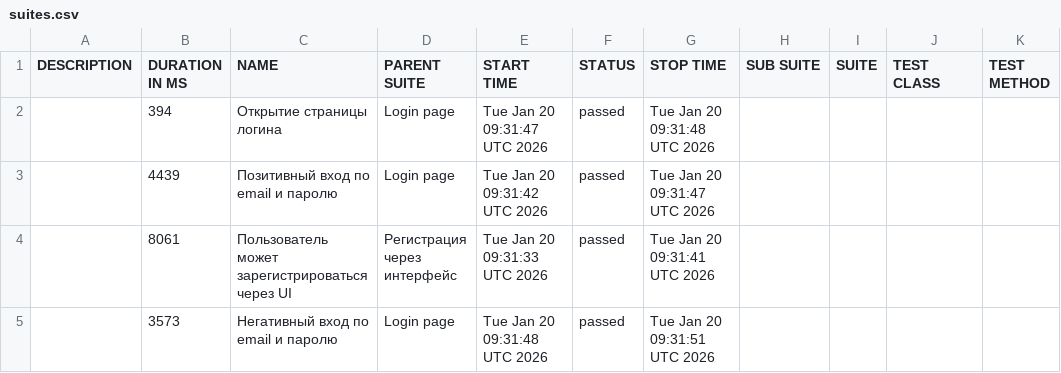
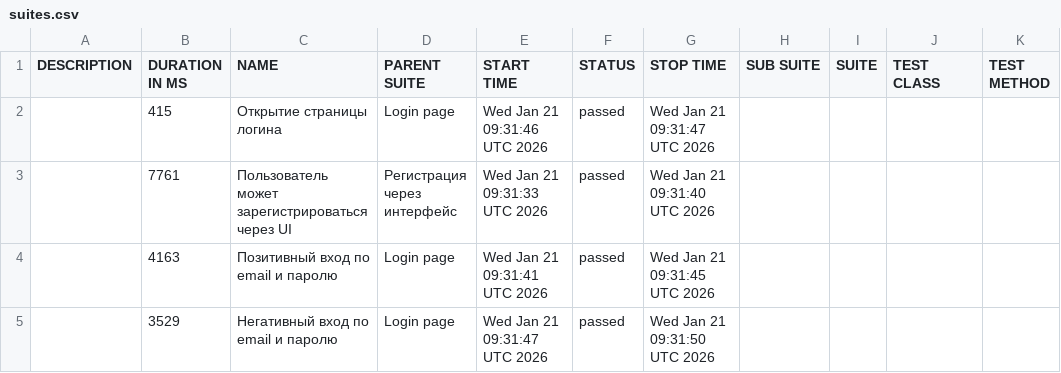
Before and after one commit to borbkin/e2e-codecept, a CSV file: data/suites.csv, drawn as a sheet.

```diff
--- a/data/suites.csv
+++ b/data/suites.csv
@@ -1,5 +1,5 @@
 "DESCRIPTION","DURATION IN MS","NAME","PARENT SUITE","START TIME","STATUS","STOP TIME","SUB SUITE","SUITE","TEST CLASS","TEST METHOD"
-"","394","Открытие страницы логина","Login page","Tue Jan 20 09:31:47 UTC 2026","passed","Tue Jan 20 09:31:48 UTC 2026","","","",""
-"","4439","Позитивный вход по email и паролю","Login page","Tue Jan 20 09:31:42 UTC 2026","passed","Tue Jan 20 09:31:47 UTC 2026","","","",""
-"","8061","Пользователь может зарегистрироваться через UI","Регистрация через интерфейс","Tue Jan 20 09:31:33 UTC 2026","passed","Tue Jan 20 09:31:41 UTC 2026","","","",""
-"","3573","Негативный вход по email и паролю","Login page","Tue Jan 20 09:31:48 UTC 2026","passed","Tue Jan 20 09:31:51 UTC 2026","","","",""
+"","415","Открытие страницы логина","Login page","Wed Jan 21 09:31:46 UTC 2026","passed","Wed Jan 21 09:31:47 UTC 2026","","","",""
+"","7761","Пользователь может зарегистрироваться через UI","Регистрация через интерфейс","Wed Jan 21 09:31:33 UTC 2026","passed","Wed Jan 21 09:31:40 UTC 2026","","","",""
+"","4163","Позитивный вход по email и паролю","Login page","Wed Jan 21 09:31:41 UTC 2026","passed","Wed Jan 21 09:31:45 UTC 2026","","","",""
+"","3529","Негативный вход по email и паролю","Login page","Wed Jan 21 09:31:47 UTC 2026","passed","Wed Jan 21 09:31:50 UTC 2026","","","",""
```
Also changed, not shown: 22 other files.
